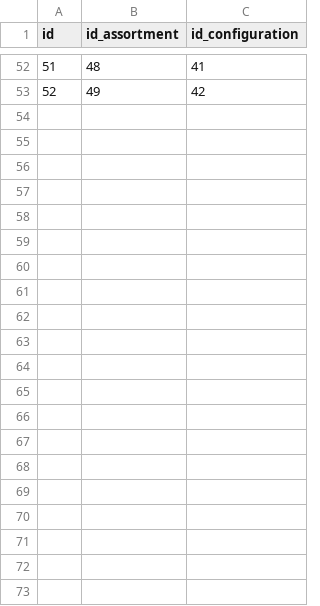
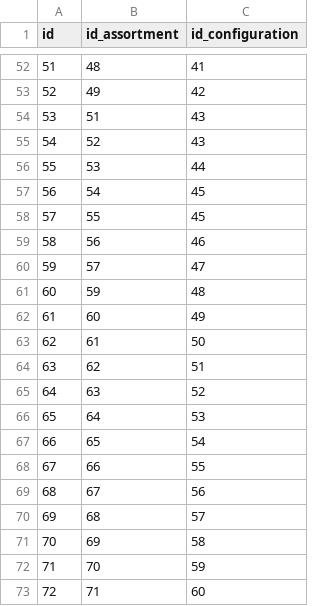
Before and after one commit to Pauline-sh/choco, a CSV file: assortment_n_config.csv, drawn as a sheet; only a part is shown, gaps mark what is left out; the diff names each change by its address in the sheet, - before the commit and + after, or states it on an @@ line.

```diff
--- a/assortment_n_config.csv
+++ b/assortment_n_config.csv
+row 54: 53 | 51 | 43
+row 55: 54 | 52 | 43
+row 56: 55 | 53 | 44
+row 57: 56 | 54 | 45
+row 58: 57 | 55 | 45
+row 59: 58 | 56 | 46
+row 60: 59 | 57 | 47
+row 61: 60 | 59 | 48
+row 62: 61 | 60 | 49
+row 63: 62 | 61 | 50
+row 64: 63 | 62 | 51
+row 65: 64 | 63 | 52
+row 66: 65 | 64 | 53
+row 67: 66 | 65 | 54
+row 68: 67 | 66 | 55
+row 69: 68 | 67 | 56
+row 70: 69 | 68 | 57
+row 71: 70 | 69 | 58
+row 72: 71 | 70 | 59
+row 73: 72 | 71 | 60
```
Also changed, not shown: assortment.csv, config.csv, 14 other files.
